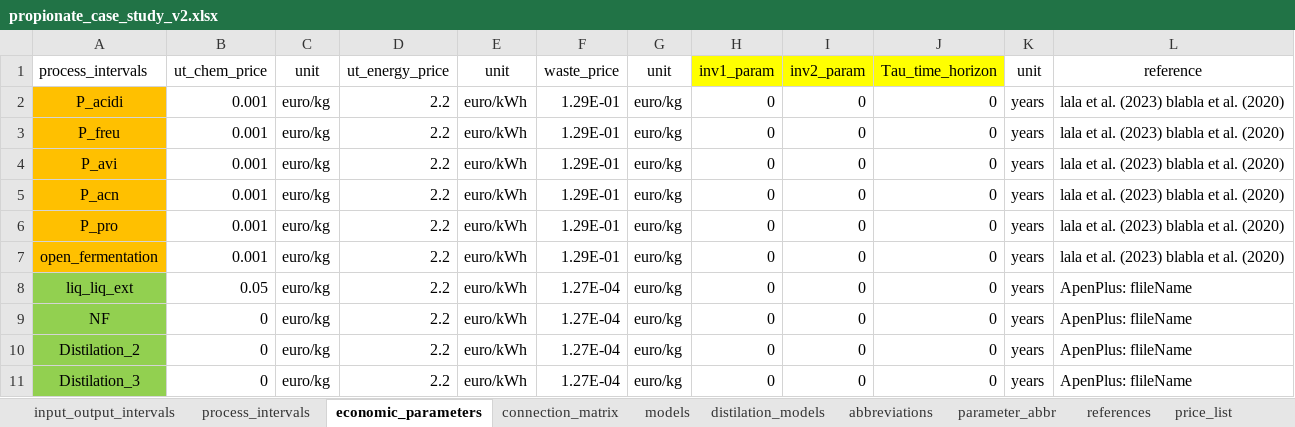
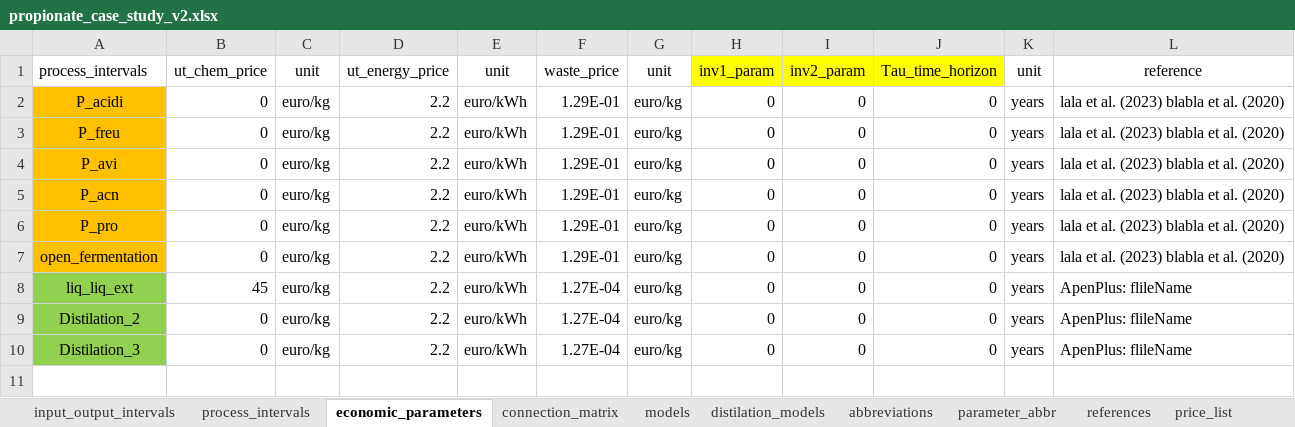
Before and after one commit to llvdrhau/Alquimia_Biorefinery_design_and_optimisation, an Excel workbook: excel files/propionate_case_study_v2.xlsx, sheet economic_parameters, drawn as a sheet; values as stored, in another font and other column widths than the file's, no borders; charts and pictures not drawn; the diff names each change by its address in the sheet, - before the commit and + after, or states it on an @@ line.

```diff
--- a/excel files/propionate_case_study_v2.xlsx (sheet economic_parameters)
+++ b/excel files/propionate_case_study_v2.xlsx (sheet economic_parameters)
-B2:B7: 0.001
+B2:B7: 0
-B8: 0.05
+B8: 45
-row 9: NF | 0 | euro/kg | 2.2 | euro/kWh | 1.27E-04 | euro/kg | 0 | 0 | 0 | years | ApenPlus: flileName
```
Also changed, not shown: sheet references, sheet process_intervals, sheet connection_matrix, sheet price_list, sheet input_output_intervals, formulas that keep their value, charts or pictures, 10 other files.
